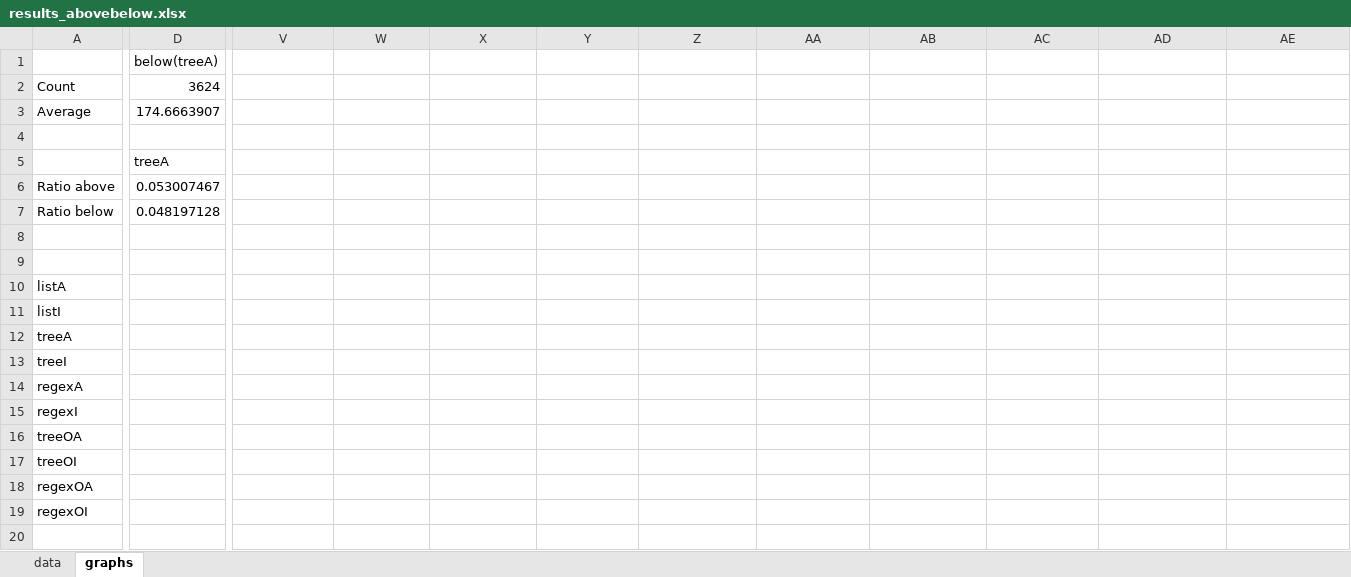
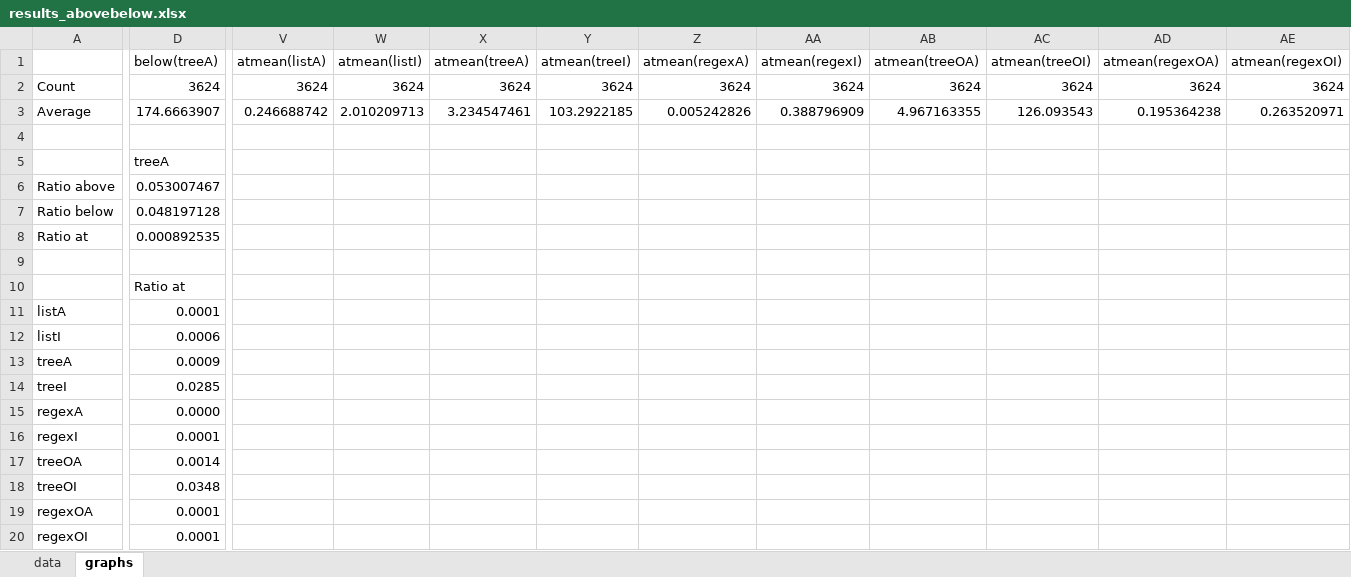
Before and after one commit to rikkimax/Lin-Hnr-Dissertation-Head, an Excel workbook: results_abovebelow.xlsx, sheet graphs, drawn as a sheet; only a part is shown, gaps mark what is left out; values as stored, in another font and other column widths than the file's, no borders; addresses are those after the commit; rows hold the shown columns only; the diff names each change by its address in the sheet, - before the commit and + after, or states it on an @@ line.

Commit message:
Adds at-mean for above+below analysis

```diff
--- a/results_abovebelow.xlsx (sheet graphs)
+++ b/results_abovebelow.xlsx (sheet graphs)
-V1: (empty)
+V1: atmean(listA)
-W1: (empty)
+W1: atmean(listI)
-X1: (empty)
+X1: atmean(treeA)
-Y1: (empty)
+Y1: atmean(treeI)
-Z1: (empty)
+Z1: atmean(regexA)
-AA1: (empty)
+AA1: atmean(regexI)
-AB1: (empty)
+AB1: atmean(treeOA)
-AC1: (empty)
+AC1: atmean(treeOI)
-AD1: (empty)
+AD1: atmean(regexOA)
-AE1: (empty)
+AE1: atmean(regexOI)
-V2 (atmean(listA)): (empty)
+V2 (atmean(listA)): 3624
-W2 (atmean(listI)): (empty)
+W2 (atmean(listI)): 3624
-X2 (atmean(treeA)): (empty)
+X2 (atmean(treeA)): 3624
-Y2 (atmean(treeI)): (empty)
+Y2 (atmean(treeI)): 3624
-Z2 (atmean(regexA)): (empty)
+Z2 (atmean(regexA)): 3624
-AA2 (atmean(regexI)): (empty)
+AA2 (atmean(regexI)): 3624
-AB2 (atmean(treeOA)): (empty)
+AB2 (atmean(treeOA)): 3624
-AC2 (atmean(treeOI)): (empty)
+AC2 (atmean(treeOI)): 3624
-AD2 (atmean(regexOA)): (empty)
+AD2 (atmean(regexOA)): 3624
-AE2 (atmean(regexOI)): (empty)
+AE2 (atmean(regexOI)): 3624
-V3 (atmean(listA)): (empty)
+V3 (atmean(listA)): 0.246688742
-W3 (atmean(listI)): (empty)
+W3 (atmean(listI)): 2.010209713
-X3 (atmean(treeA)): (empty)
+X3 (atmean(treeA)): 3.234547461
-Y3 (atmean(treeI)): (empty)
+Y3 (atmean(treeI)): 103.2922185
-Z3 (atmean(regexA)): (empty)
+Z3 (atmean(regexA)): 0.005242826
-AA3 (atmean(regexI)): (empty)
+AA3 (atmean(regexI)): 0.388796909
-AB3 (atmean(treeOA)): (empty)
+AB3 (atmean(treeOA)): 4.967163355
-AC3 (atmean(treeOI)): (empty)
+AC3 (atmean(treeOI)): 126.093543
-AD3 (atmean(regexOA)): (empty)
+AD3 (atmean(regexOA)): 0.195364238
-AE3 (atmean(regexOI)): (empty)
+AE3 (atmean(regexOI)): 0.263520971
+row 8: Ratio at | 0.000892535
-D10 (below(treeA)): (empty)
+D10 (below(treeA)): Ratio at
-D11 (below(treeA)): (empty)
+D11 (below(treeA)): 0.0001
-D12 (below(treeA)): (empty)
+D12 (below(treeA)): 0.0006
-D13 (below(treeA)): (empty)
+D13 (below(treeA)): 0.0009
-D14 (below(treeA)): (empty)
+D14 (below(treeA)): 0.0285
-D15 (below(treeA)): (empty)
+D15 (below(treeA)): 0.0000
-D16 (below(treeA)): (empty)
+D16 (below(treeA)): 0.0001
-D17 (below(treeA)): (empty)
+D17 (below(treeA)): 0.0014
-D18 (below(treeA)): (empty)
+D18 (below(treeA)): 0.0348
-D19:D20 (below(treeA)): (empty)
+D19:D20 (below(treeA)): 0.0001
```
Also changed, not shown: sheet data, formulas that keep their value, 1 other file.
